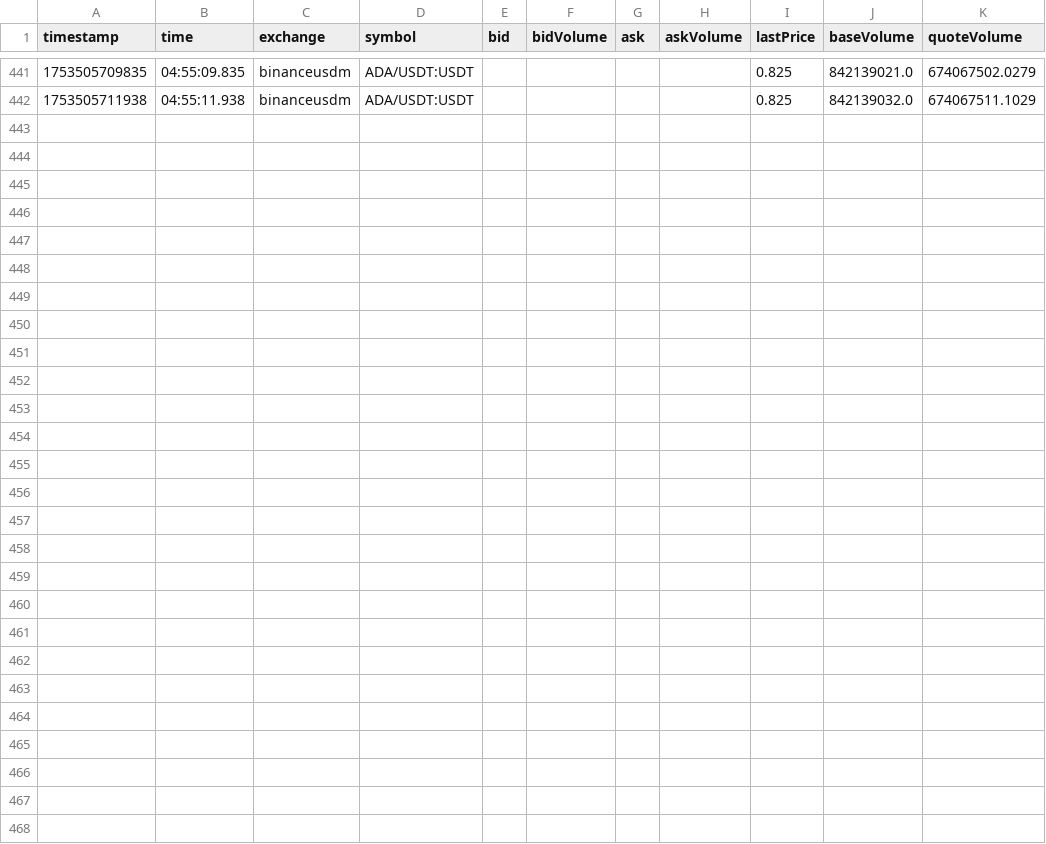
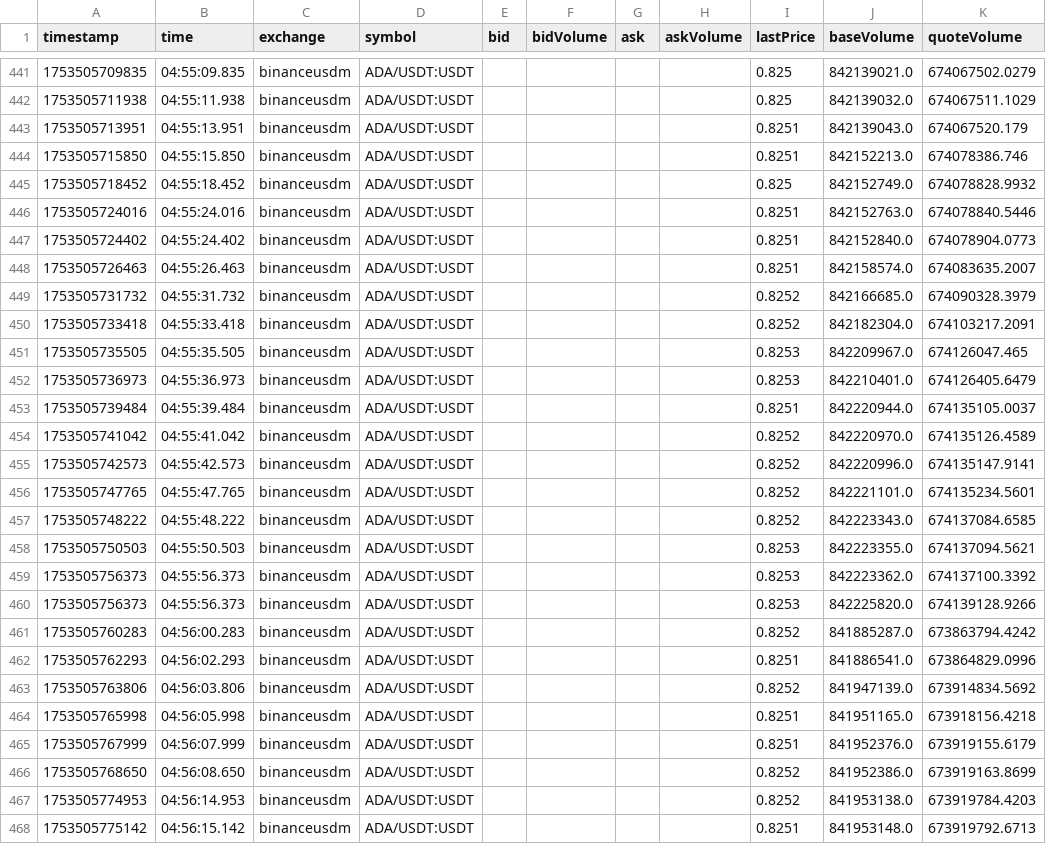
Before and after one commit to swujing822/ws, a CSV file: ccxt/csv_tickers/binanceusdm_ADA_USDT_USDT.csv, drawn as a sheet; only a part is shown, gaps mark what is left out; the diff names each change by its address in the sheet, - before the commit and + after, or states it on an @@ line.

```diff
--- a/ccxt/csv_tickers/binanceusdm_ADA_USDT_USDT.csv
+++ b/ccxt/csv_tickers/binanceusdm_ADA_USDT_USDT.csv
+row 443: 1753505713951 | 04:55:13.951 | binanceusdm | ADA/USDT:USDT |  |  |  |  | 0.8251 | 842139043.0 | 674067520.179
+row 444: 1753505715850 | 04:55:15.850 | binanceusdm | ADA/USDT:USDT |  |  |  |  | 0.8251 | 842152213.0 | 674078386.746
+row 445: 1753505718452 | 04:55:18.452 | binanceusdm | ADA/USDT:USDT |  |  |  |  | 0.825 | 842152749.0 | 674078828.9932
+row 446: 1753505724016 | 04:55:24.016 | binanceusdm | ADA/USDT:USDT |  |  |  |  | 0.8251 | 842152763.0 | 674078840.5446
+row 447: 1753505724402 | 04:55:24.402 | binanceusdm | ADA/USDT:USDT |  |  |  |  | 0.8251 | 842152840.0 | 674078904.0773
+row 448: 1753505726463 | 04:55:26.463 | binanceusdm | ADA/USDT:USDT |  |  |  |  | 0.8251 | 842158574.0 | 674083635.2007
+row 449: 1753505731732 | 04:55:31.732 | binanceusdm | ADA/USDT:USDT |  |  |  |  | 0.8252 | 842166685.0 | 674090328.3979
+row 450: 1753505733418 | 04:55:33.418 | binanceusdm | ADA/USDT:USDT |  |  |  |  | 0.8252 | 842182304.0 | 674103217.2091
+row 451: 1753505735505 | 04:55:35.505 | binanceusdm | ADA/USDT:USDT |  |  |  |  | 0.8253 | 842209967.0 | 674126047.465
+row 452: 1753505736973 | 04:55:36.973 | binanceusdm | ADA/USDT:USDT |  |  |  |  | 0.8253 | 842210401.0 | 674126405.6479
+row 453: 1753505739484 | 04:55:39.484 | binanceusdm | ADA/USDT:USDT |  |  |  |  | 0.8251 | 842220944.0 | 674135105.0037
+row 454: 1753505741042 | 04:55:41.042 | binanceusdm | ADA/USDT:USDT |  |  |  |  | 0.8252 | 842220970.0 | 674135126.4589
+row 455: 1753505742573 | 04:55:42.573 | binanceusdm | ADA/USDT:USDT |  |  |  |  | 0.8252 | 842220996.0 | 674135147.9141
+row 456: 1753505747765 | 04:55:47.765 | binanceusdm | ADA/USDT:USDT |  |  |  |  | 0.8252 | 842221101.0 | 674135234.5601
+row 457: 1753505748222 | 04:55:48.222 | binanceusdm | ADA/USDT:USDT |  |  |  |  | 0.8252 | 842223343.0 | 674137084.6585
+row 458: 1753505750503 | 04:55:50.503 | binanceusdm | ADA/USDT:USDT |  |  |  |  | 0.8253 | 842223355.0 | 674137094.5621
+row 459: 1753505756373 | 04:55:56.373 | binanceusdm | ADA/USDT:USDT |  |  |  |  | 0.8253 | 842223362.0 | 674137100.3392
+row 460: 1753505756373 | 04:55:56.373 | binanceusdm | ADA/USDT:USDT |  |  |  |  | 0.8253 | 842225820.0 | 674139128.9266
+row 461: 1753505760283 | 04:56:00.283 | binanceusdm | ADA/USDT:USDT |  |  |  |  | 0.8252 | 841885287.0 | 673863794.4242
+row 462: 1753505762293 | 04:56:02.293 | binanceusdm | ADA/USDT:USDT |  |  |  |  | 0.8251 | 841886541.0 | 673864829.0996
+row 463: 1753505763806 | 04:56:03.806 | binanceusdm | ADA/USDT:USDT |  |  |  |  | 0.8252 | 841947139.0 | 673914834.5692
+row 464: 1753505765998 | 04:56:05.998 | binanceusdm | ADA/USDT:USDT |  |  |  |  | 0.8251 | 841951165.0 | 673918156.4218
+row 465: 1753505767999 | 04:56:07.999 | binanceusdm | ADA/USDT:USDT |  |  |  |  | 0.8251 | 841952376.0 | 673919155.6179
+row 466: 1753505768650 | 04:56:08.650 | binanceusdm | ADA/USDT:USDT |  |  |  |  | 0.8252 | 841952386.0 | 673919163.8699
+row 467: 1753505774953 | 04:56:14.953 | binanceusdm | ADA/USDT:USDT |  |  |  |  | 0.8252 | 841953138.0 | 673919784.4203
+row 468: 1753505775142 | 04:56:15.142 | binanceusdm | ADA/USDT:USDT |  |  |  |  | 0.8251 | 841953148.0 | 673919792.6713
```
Also changed, not shown: ccxt/csv_tickers/bitmart_AAVE_USDT_USDT.csv, ccxt/csv_tickers/bitmart_ACH_USDT_USDT.csv, 43 other files.
